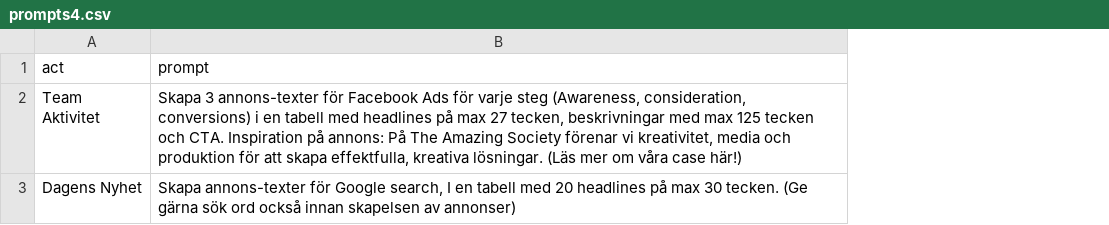
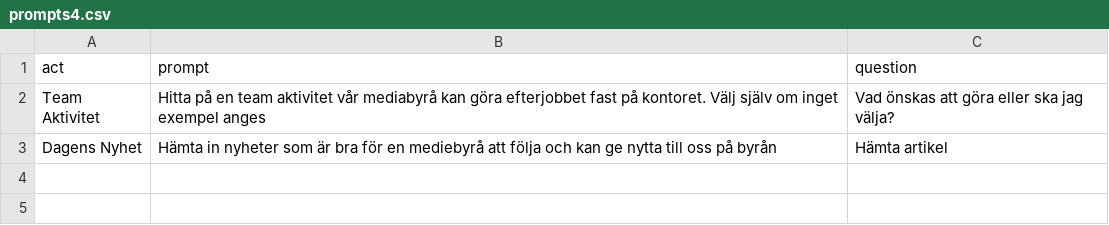
Before and after one commit to Algoenjin/prompts, a CSV file: prompts4.csv, drawn as a sheet; the diff names each change by its address in the sheet, - before the commit and + after, or states it on an @@ line.

Commit message:
Update prompts4.csv

```diff
--- a/prompts4.csv
+++ b/prompts4.csv
+column C (question), rows 2-3: Vad önskas att göra eller ska jag välja? | Hämta artikel
-B2 (prompt): Skapa 3 annons-texter för Facebook Ads för varje steg (Awareness, consideration, conversions) i en tabell med headlines på max 27 tecken, beskrivningar med max 125 tecken och CTA. Inspiration på annons: På The Amazing Society förenar vi kreativitet, media och produktion för att skapa effektfulla, kreativa lösningar. (Läs mer om våra case här!)
+B2 (prompt): Hitta på en team aktivitet vår mediabyrå kan göra efterjobbet fast på kontoret. Välj själv om inget exempel anges
-B3 (prompt): Skapa annons-texter för Google search, I en tabell med 20 headlines på max 30 tecken. (Ge gärna sök ord också innan skapelsen av annonser)
+B3 (prompt): Hämta in nyheter som är bra för en mediebyrå att följa och kan ge nytta till oss på byrån
```
